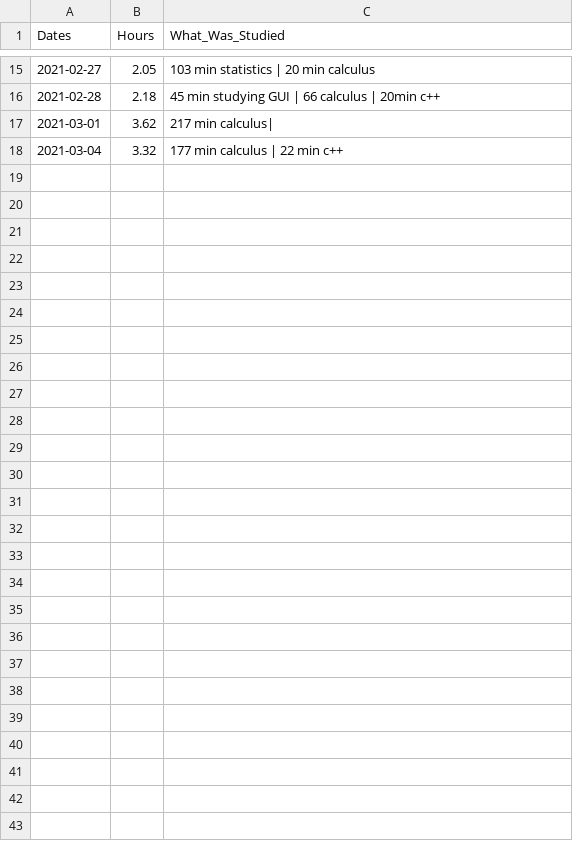
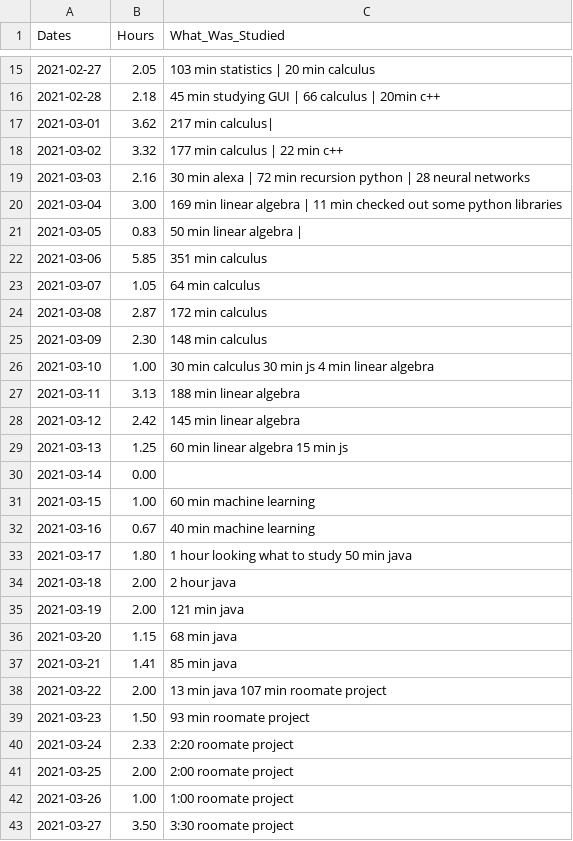
Before and after one commit to pedrodeoliamarante/roadto10k, a CSV file: 10k.csv, drawn as a sheet; only a part is shown, gaps mark what is left out; the diff names each change by its address in the sheet, - before the commit and + after, or states it on an @@ line.

```diff
--- a/10k.csv
+++ b/10k.csv
-A18 (Dates): 2021-03-04
+A18 (Dates): 2021-03-02
+row 19: 2021-03-03 | 2.16 | 30 min alexa | 72 min recursion python | 28 neural networks
+row 20: 2021-03-04 | 3.00 | 169 min linear algebra | 11 min checked out some python libraries
+row 21: 2021-03-05 | 0.83 | 50 min linear algebra
+row 22: 2021-03-06 | 5.85 | 351 min calculus
+row 23: 2021-03-07 | 1.05 | 64 min calculus
+row 24: 2021-03-08 | 2.87 | 172 min calculus
+row 25: 2021-03-09 | 2.30 | 148 min calculus
+row 26: 2021-03-10 | 1.00 | 30 min calculus 30 min js 4 min linear algebra
+row 27: 2021-03-11 | 3.13 | 188 min linear algebra
+row 28: 2021-03-12 | 2.42 | 145 min linear algebra
+row 29: 2021-03-13 | 1.25 | 60 min linear algebra 15 min js
+row 30: 2021-03-14 | 0.00
+row 31: 2021-03-15 | 1.00 | 60 min machine learning
+row 32: 2021-03-16 | 0.67 | 40 min machine learning
+row 33: 2021-03-17 | 1.80 | 1 hour looking what to study 50 min java
+row 34: 2021-03-18 | 2.00 | 2 hour java
+row 35: 2021-03-19 | 2.00 | 121 min java
+row 36: 2021-03-20 | 1.15 | 68 min java
+row 37: 2021-03-21 | 1.41 | 85 min java
+row 38: 2021-03-22 | 2.00 | 13 min java 107 min roomate project
+row 39: 2021-03-23 | 1.50 | 93 min roomate project
+row 40: 2021-03-24 | 2.33 | 2:20 roomate project
+row 41: 2021-03-25 | 2.00 | 2:00 roomate project
+row 42: 2021-03-26 | 1.00 | 1:00 roomate project
+row 43: 2021-03-27 | 3.50 | 3:30 roomate project
```
Also changed, not shown: 2 other files.
